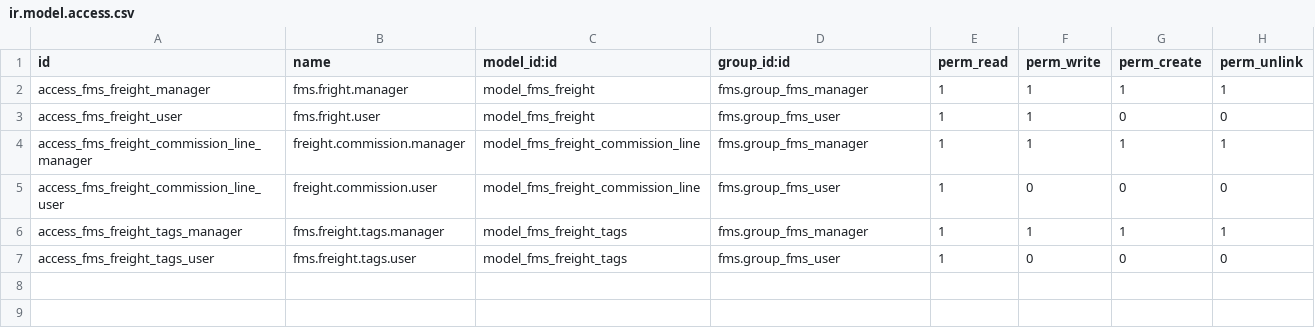
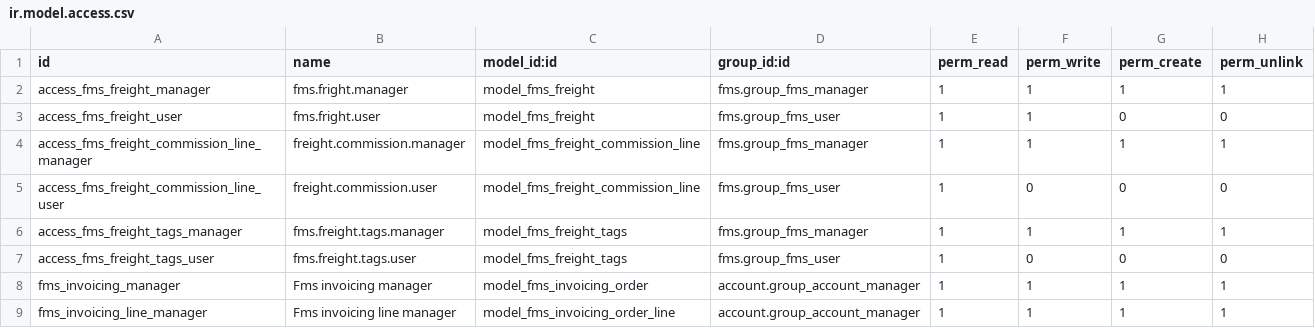
Before and after one commit to Bilbonet/freight-management-system, a CSV file: fms/security/ir.model.access.csv, drawn as a sheet.

Commit message:
[ADD]Invoice orders for expeditions

```diff
--- a/fms/security/ir.model.access.csv
+++ b/fms/security/ir.model.access.csv
@@ -7 +7,3 @@ access_fms_freight_tags_manager,fms.freight.tags.manager,model_fms_freight_tags,
 access_fms_freight_tags_user,fms.freight.tags.user,model_fms_freight_tags,fms.group_fms_user,1,0,0,0
+fms_invoicing_manager,Fms invoicing manager,model_fms_invoicing_order,account.group_account_manager,1,1,1,1
+fms_invoicing_line_manager,Fms invoicing line manager,model_fms_invoicing_order_line,account.group_account_manager,1,1,1,1
```
Also changed, not shown: 18 other files.
